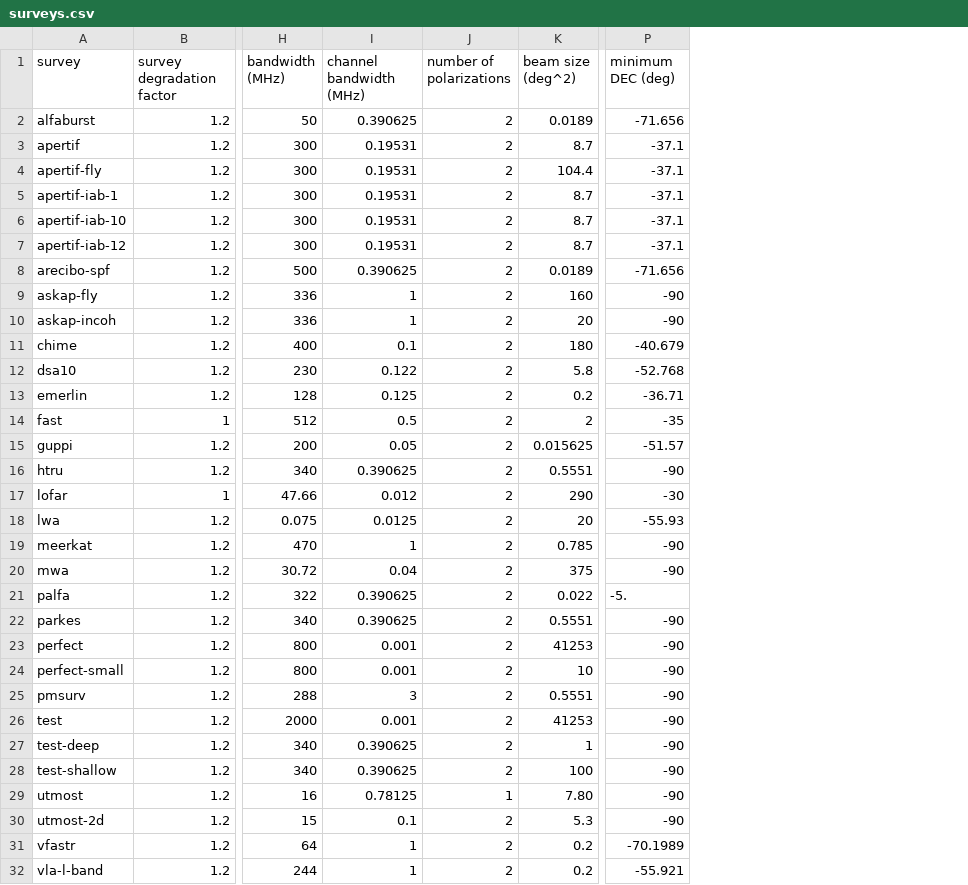
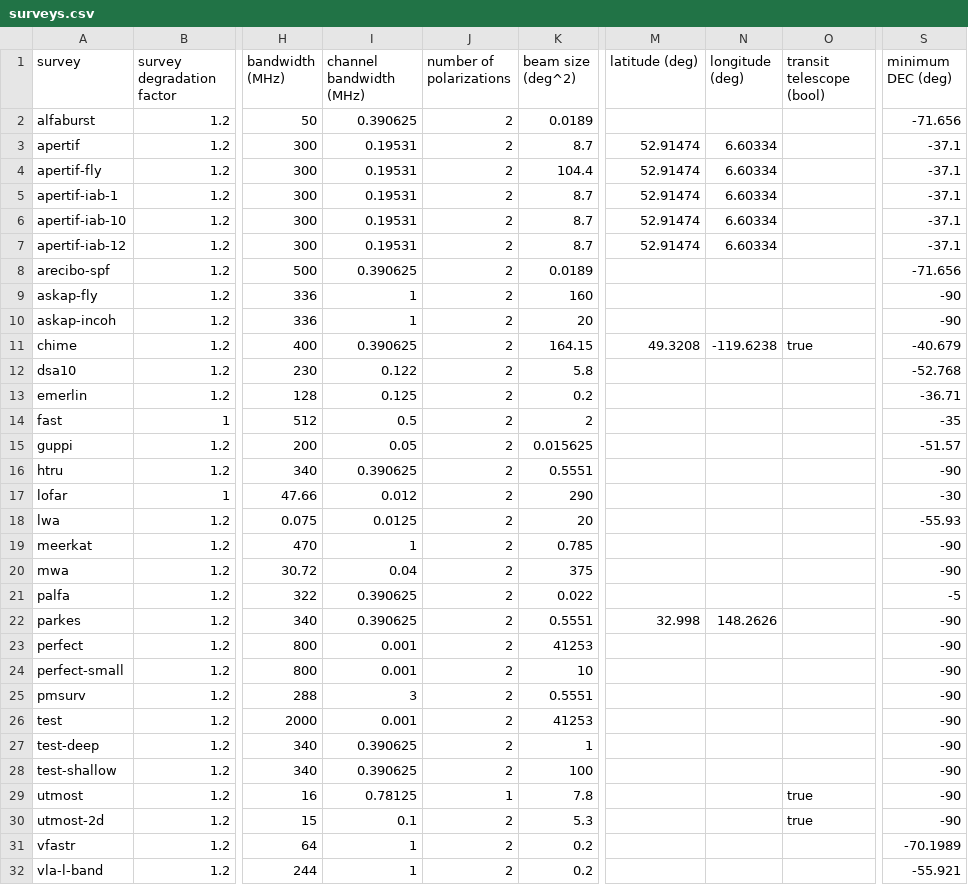
Before and after one commit to TRASAL/frbpoppy, a CSV file: data/surveys/surveys.csv, drawn as a sheet; only a part is shown, gaps mark what is left out; addresses are those after the commit; the diff names each change by its address in the sheet, - before the commit and + after, or states it on an @@ line.

```diff
--- a/data/surveys/surveys.csv
+++ b/data/surveys/surveys.csv
+column M (latitude (deg)), rows 3-22: 52.91474 | 52.91474 | 52.91474 | 52.91474 | 52.91474 |  |  |  | 49.3208 |  |  |  |  |  |  |  |  |  |  | 32.998
+column N (longitude (deg)), rows 3-22: 6.60334 | 6.60334 | 6.60334 | 6.60334 | 6.60334 |  |  |  | -119.6238 |  |  |  |  |  |  |  |  |  |  | 148.2626
+column O (transit telescope (bool)), rows 11-30: true |  |  |  |  |  |  |  |  |  |  |  |  |  |  |  |  |  | true | true
-I11 (channel bandwidth (MHz)): 0.1
+I11 (channel bandwidth (MHz)): 0.390625
-K11 (beam size (deg^2)): 180
+K11 (beam size (deg^2)): 164.15
-S21 (minimum DEC (deg)): -5.
+S21 (minimum DEC (deg)): -5
-K29 (beam size (deg^2)): 7.80
+K29 (beam size (deg^2)): 7.8
```
Also changed, not shown: 4 other files.
